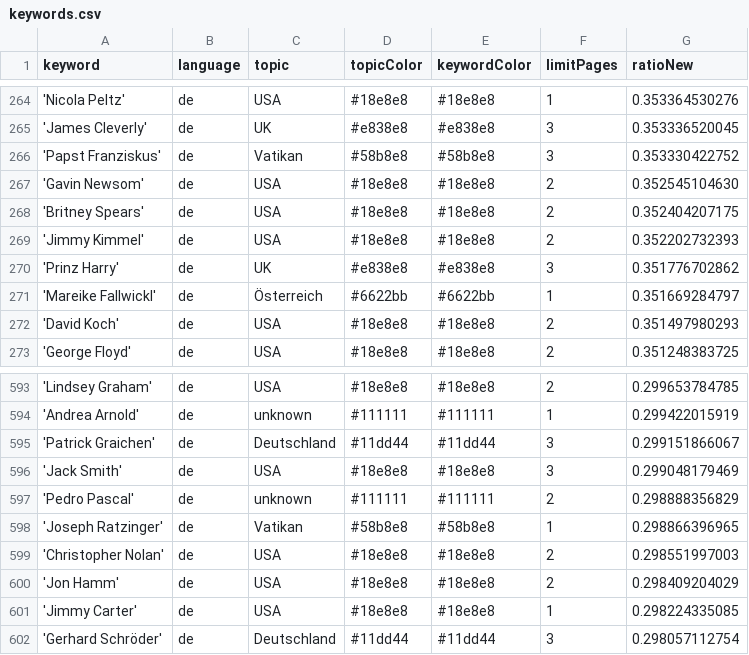
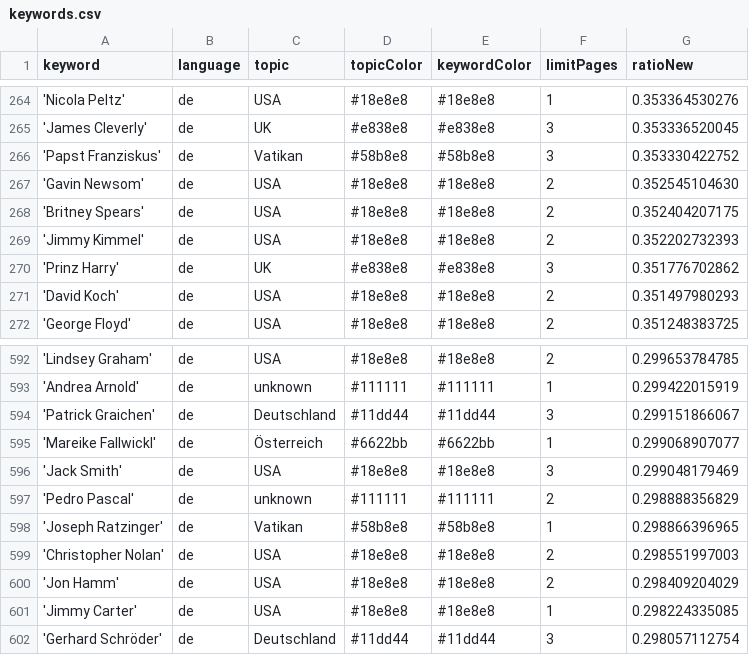
Before and after one commit to JoPhi24-news/leuteFluesterer, a CSV file: keywords.csv, drawn as a sheet; only a part is shown, gaps mark what is left out; removed rows and columns are numbered as before the commit, all else as after; the diff names each change by its address in the sheet, - before the commit and + after, or states it on an @@ line.

Commit message:
Commit from GitHub Actions (harvest:0.0)

```diff
--- a/keywords.csv
+++ b/keywords.csv
-row 271: 'Mareike Fallwickl' | de | Österreich | #6622bb | #6622bb | 1 | 0.351669284797
+row 595: 'Mareike Fallwickl' | de | Österreich | #6622bb | #6622bb | 1 | 0.299068907077
```
